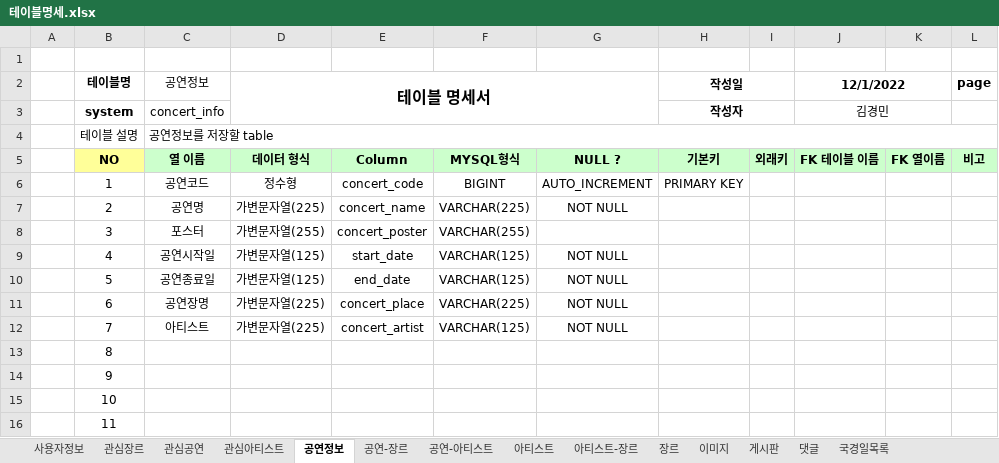
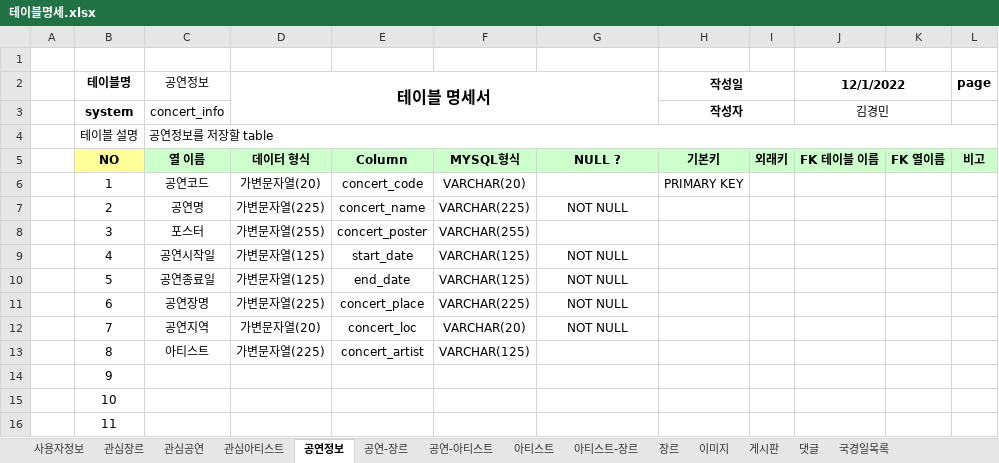
Before and after one commit to Preznt/Tiget, an Excel workbook: document/테이블명세.xlsx, sheet 공연정보, drawn as a sheet; only a part is shown; values as stored, in another font and other column widths than the file's, no borders; the diff names each change by its address in the sheet, - before the commit and + after, or states it on an @@ line.

```diff
--- a/document/테이블명세.xlsx (sheet 공연정보)
+++ b/document/테이블명세.xlsx (sheet 공연정보)
-D6 (테이블 명세서): 정수형
+D6 (테이블 명세서): 가변문자열(20)
-F6: BIGINT
+F6: VARCHAR(20)
-G6: AUTO_INCREMENT
+G6: (empty)
-C12 (공연정보): 아티스트
+C12 (공연정보): 공연지역
-D12 (테이블 명세서): 가변문자열(225)
+D12 (테이블 명세서): 가변문자열(20)
-E12: concert_artist
+E12: concert_loc
-F12: VARCHAR(125)
+F12: VARCHAR(20)
-C13 (공연정보): (empty)
+C13 (공연정보): 아티스트
-D13 (테이블 명세서): (empty)
+D13 (테이블 명세서): 가변문자열(225)
-E13: (empty)
+E13: concert_artist
-F13: (empty)
+F13: VARCHAR(125)
```
Also changed, not shown: sheet 아티스트, document/데이터정보.xlsx, 3 other files.
